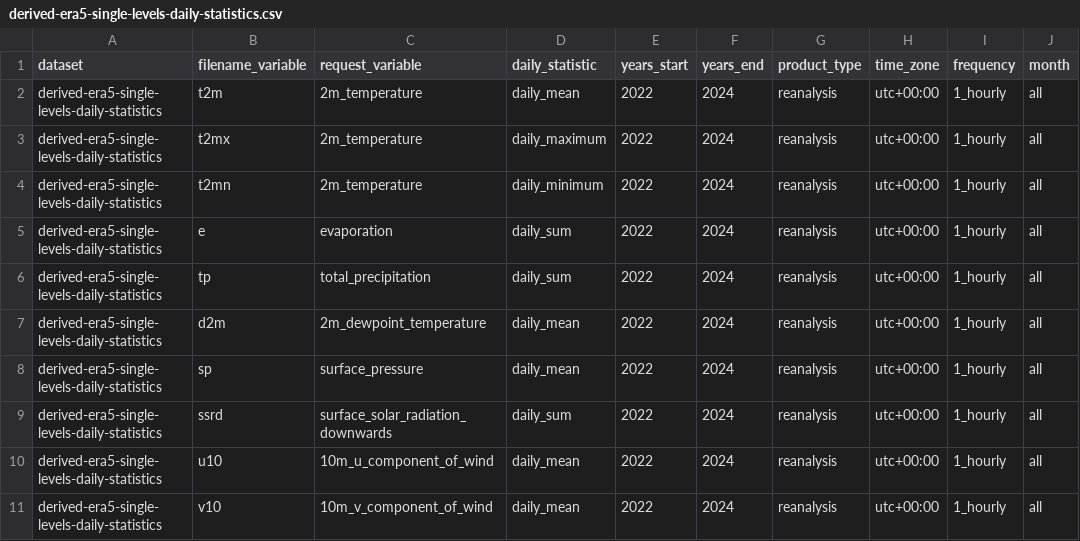
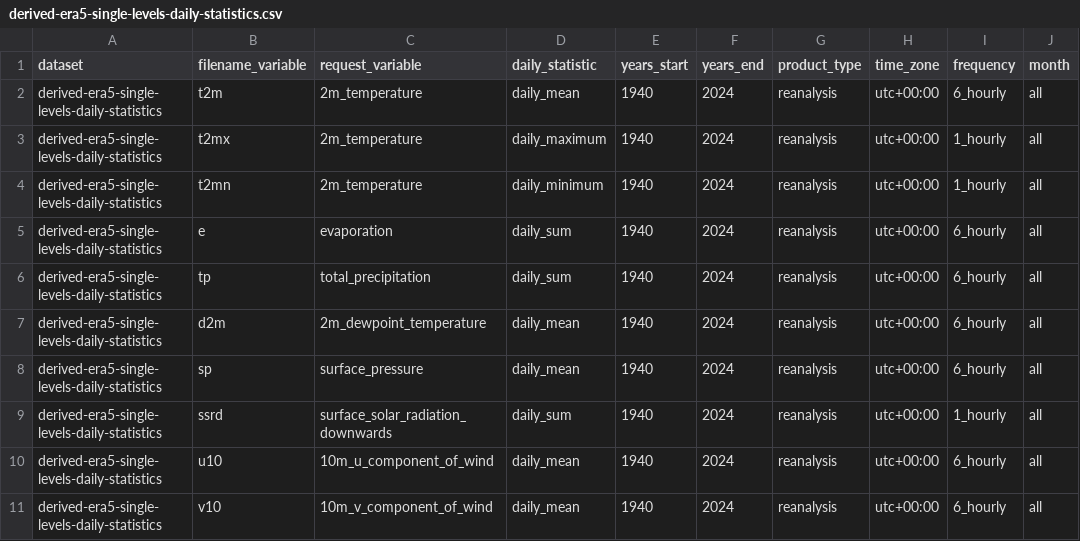
Before and after one commit to SantanderMetGroup/c3s-cds, a CSV file: requests/derived-era5-single-levels-daily-statistics.csv, drawn as a sheet; only a part is shown; the diff names each change by its address in the sheet, - before the commit and + after, or states it on an @@ line.

Commit message:
update temporal agg for daily era5 and jsons

```diff
--- a/requests/derived-era5-single-levels-daily-statistics.csv
+++ b/requests/derived-era5-single-levels-daily-statistics.csv
-E2:E11 (years_start): 2022
+E2:E11 (years_start): 1940
-I2 (frequency): 1_hourly
+I2 (frequency): 6_hourly
-I5:I8 (frequency): 1_hourly
+I5:I8 (frequency): 6_hourly
-I10:I11 (frequency): 1_hourly
+I10:I11 (frequency): 6_hourly
```
Also changed, not shown: 5 other files.
